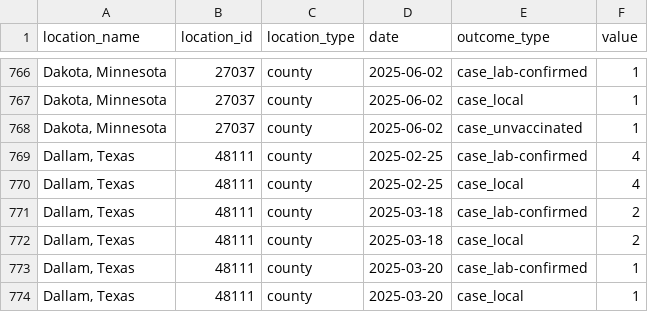
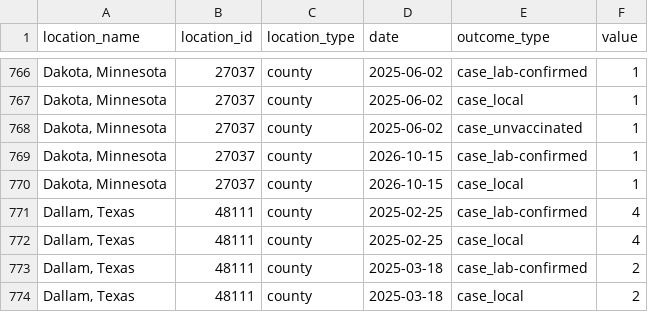
Before and after one commit to CSSEGISandData/measles_data, a CSV file: measles_county_all_updates_detailed.csv, drawn as a sheet; only a part is shown, gaps mark what is left out; the shorter side is filled out with more unchanged rows; the diff names each change by its address in the sheet, - before the commit and + after, or states it on an @@ line.

```diff
--- a/measles_county_all_updates_detailed.csv
+++ b/measles_county_all_updates_detailed.csv
+row 769: Dakota, Minnesota | 27037 | county | 2026-10-15 | case_lab-confirmed | 1
+row 770: Dakota, Minnesota | 27037 | county | 2026-10-15 | case_local | 1
```
Also changed, not shown: measles_county_all_updates.csv.
